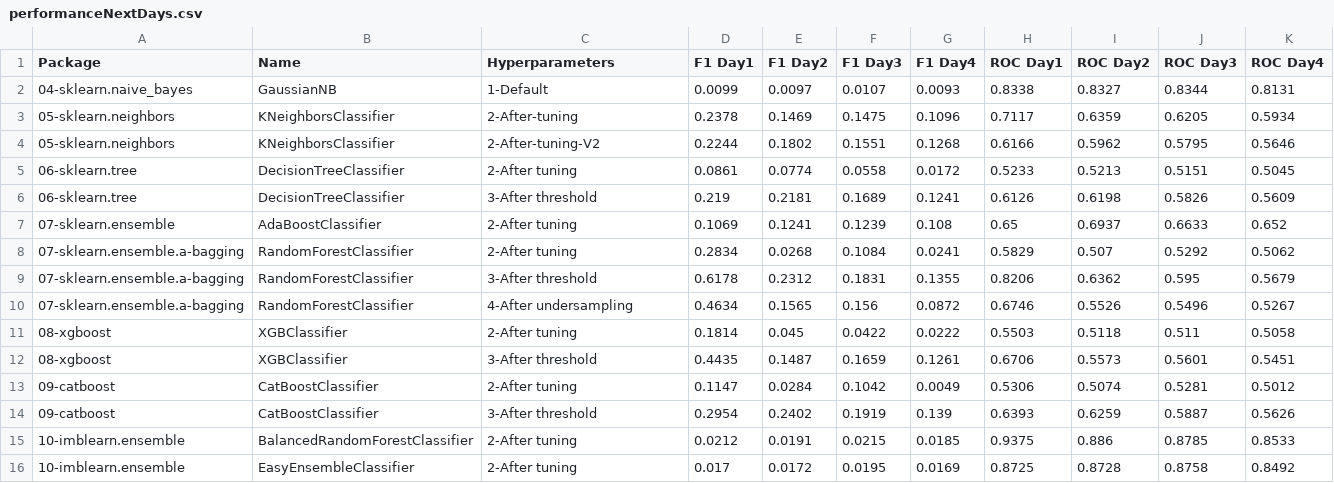
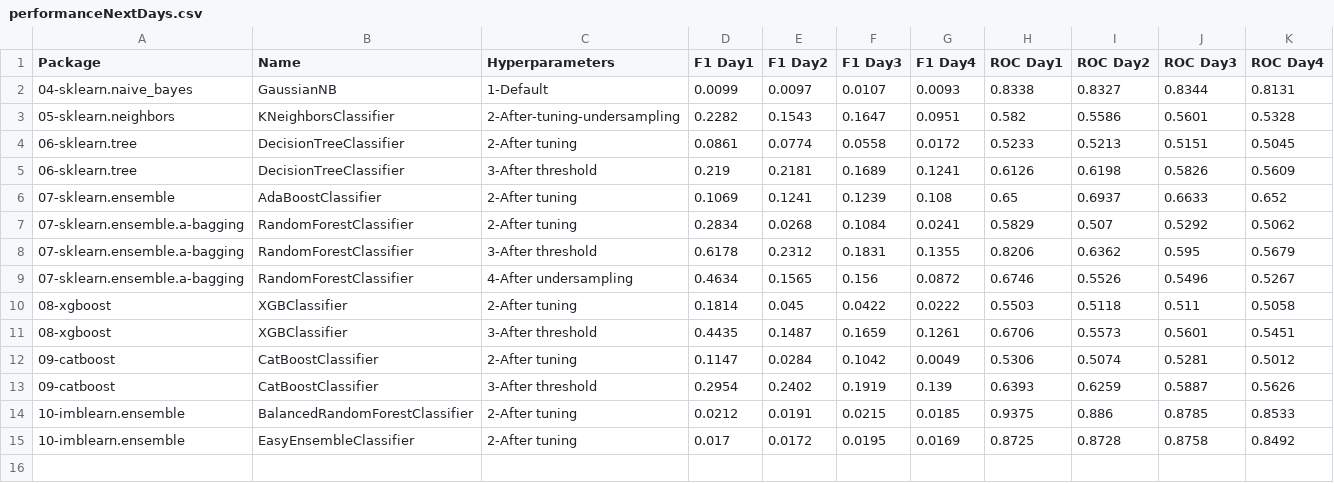
Before and after one commit to franck-benault/creditCardFraudDetection, a CSV file: data/results/performanceNextDays.csv, drawn as a sheet.

```diff
--- a/data/results/performanceNextDays.csv
+++ b/data/results/performanceNextDays.csv
@@ -2,4 +2,3 @@ Package,Name,Hyperparameters,F1 Day1,F1 Day2,F1 Day3,F1 Day4,ROC Day1,ROC Day2,R
 04-sklearn.naive_bayes,GaussianNB,1-Default,0.0099,0.0097,0.0107,0.0093,0.8338,0.8327,0.8344,0.8131
-05-sklearn.neighbors,KNeighborsClassifier,2-After-tuning,0.2378,0.1469,0.1475,0.1096,0.7117,0.6359,0.6205,0.5934
-05-sklearn.neighbors,KNeighborsClassifier,2-After-tuning-V2,0.2244,0.1802,0.1551,0.1268,0.6166,0.5962,0.5795,0.5646
+05-sklearn.neighbors,KNeighborsClassifier,2-After-tuning-undersampling,0.2282,0.1543,0.1647,0.0951,0.582,0.5586,0.5601,0.5328
 06-sklearn.tree,DecisionTreeClassifier,2-After tuning,0.0861,0.0774,0.0558,0.0172,0.5233,0.5213,0.5151,0.5045
```
Also changed, not shown: data/results/PerformanceTest.csv, data/results/timeResponse.csv, 2 other files.
